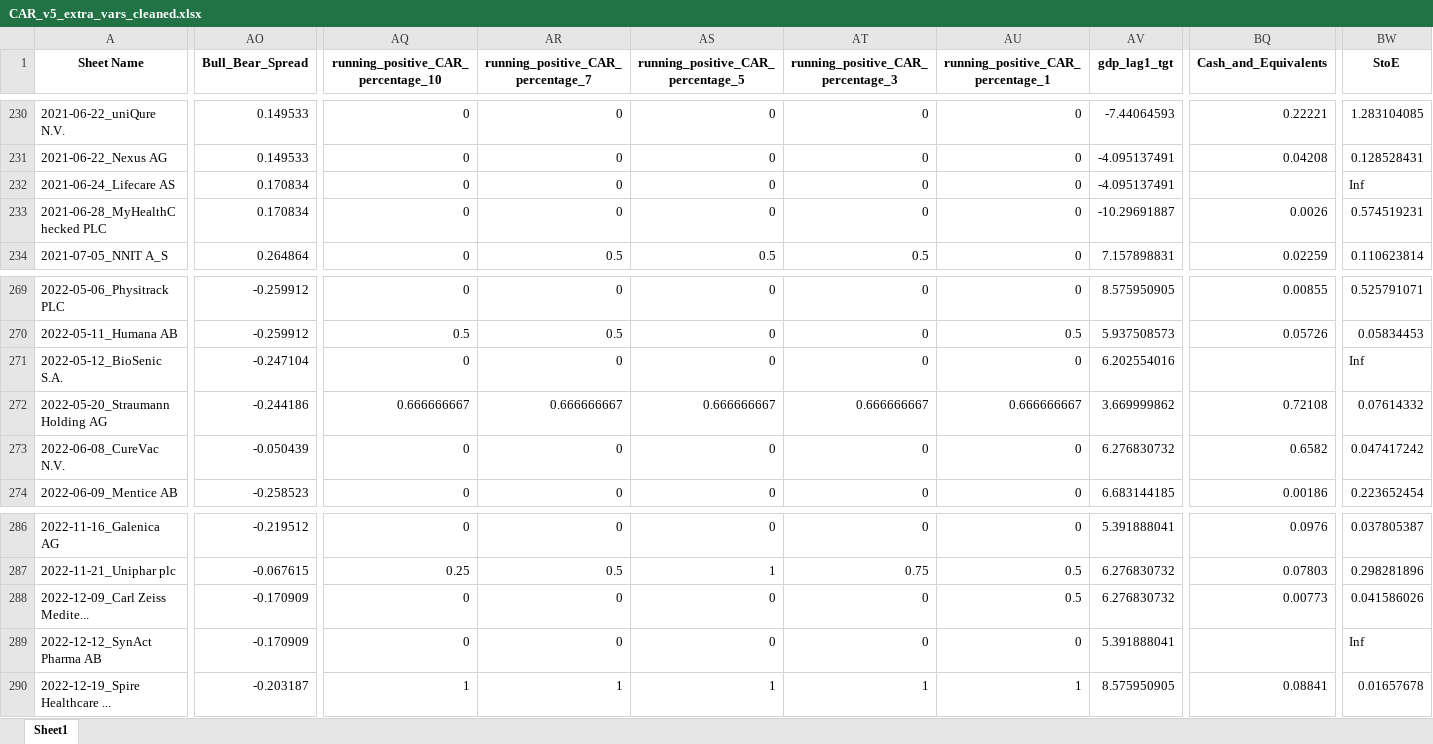
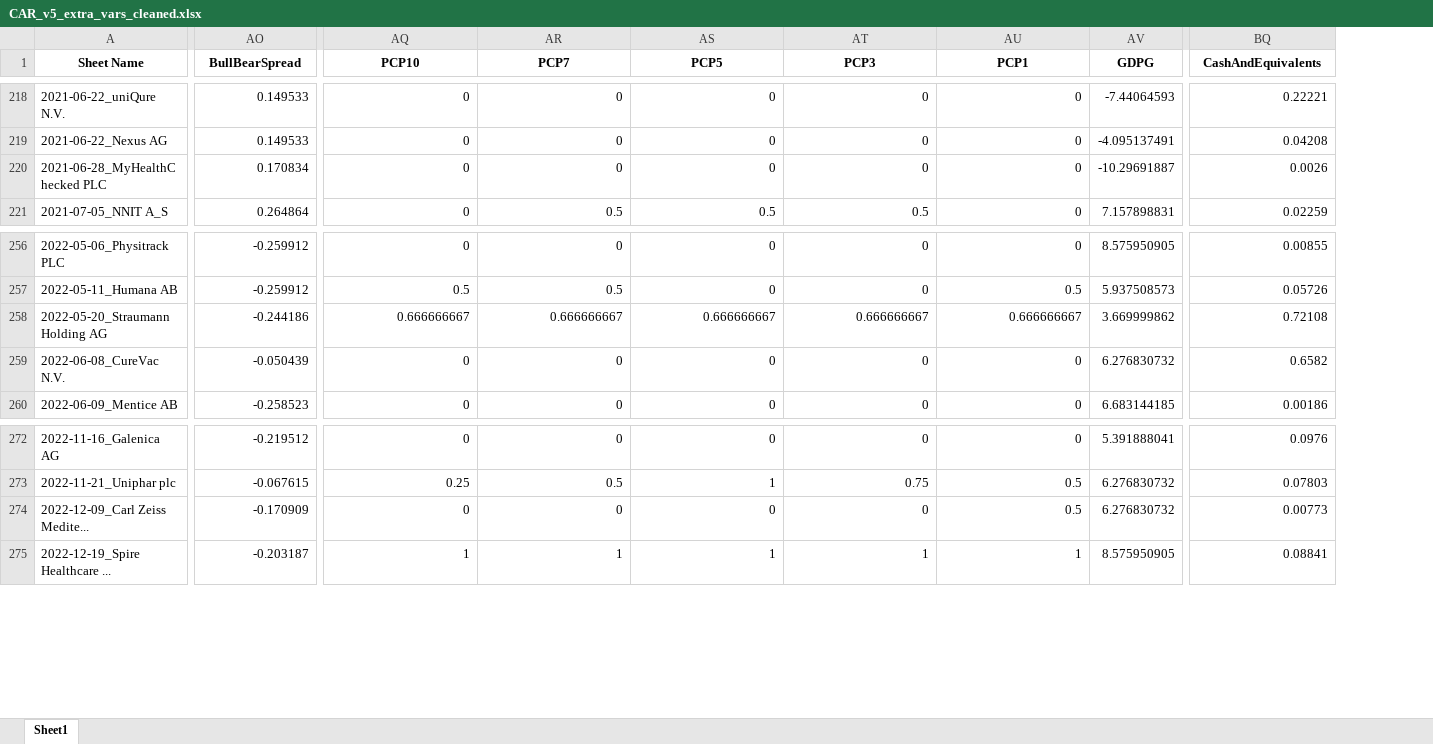
Before and after one commit to jour23ab/MA, an Excel workbook: data/processed/CAR_v5_extra_vars_cleaned.xlsx, sheet Sheet1, drawn as a sheet; only a part is shown, gaps mark what is left out; values as stored, in another font and other column widths than the file's, no borders; rows hold the shown columns only; the diff covers the shown part only; the diff names each change by its address in the sheet, - before the commit and + after, or states it on an @@ line.

```diff
--- a/data/processed/CAR_v5_extra_vars_cleaned.xlsx (sheet Sheet1)
+++ b/data/processed/CAR_v5_extra_vars_cleaned.xlsx (sheet Sheet1)
-column BW (StoE), rows 230-231: 1.283104085 | 0.128528431; rows 233-234: 0.574519231 | 0.110623814; rows 269-270: 0.525791071 | 0.05834453; rows 272-274: 0.07614332 | 0.047417242 | 0.223652454; rows 286-288: 0.037805387 | 0.298281896 | 0.041586026; row 290: 0.01657678
-AO1: Bull_Bear_Spread
+AO1: BullBearSpread
-AQ1: running_positive_CAR_percentage_10
+AQ1: PCP10
-AR1: running_positive_CAR_percentage_7
+AR1: PCP7
-AS1: running_positive_CAR_percentage_5
+AS1: PCP5
-AT1: running_positive_CAR_percentage_3
+AT1: PCP3
-AU1: running_positive_CAR_percentage_1
+AU1: PCP1
-AV1: gdp_lag1_tgt
+AV1: GDPG
-BQ1: Cash_and_Equivalents
+BQ1: CashAndEquivalents
-row 232: 2021-06-24_Lifecare AS | 0.170834 | 0 | 0 | 0 | 0 | 0 | -4.095137491 |  | Inf
-row 271: 2022-05-12_BioSenic S.A. | -0.247104 | 0 | 0 | 0 | 0 | 0 | 6.202554016 |  | Inf
-row 289: 2022-12-12_SynAct Pharma AB | -0.170909 | 0 | 0 | 0 | 0 | 0 | 5.391888041 |  | Inf
```
Also changed, not shown: 14 removed rows elsewhere in this sheet, 14 other files.
